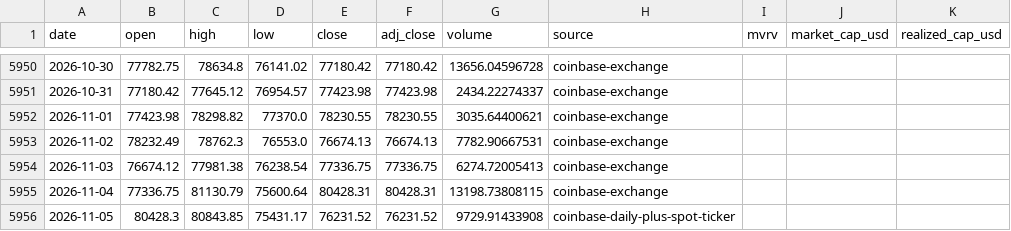
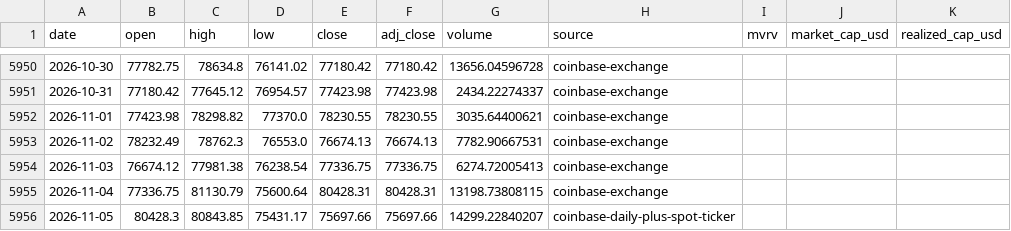
Before and after one commit to leescottd-crypto/Multi-Asset-Cycle-Dashboard, a CSV file: data/raw/btc.csv, drawn as a sheet; only a part is shown, gaps mark what is left out.

```diff
--- a/data/raw/btc.csv
+++ b/data/raw/btc.csv
@@ -5955,2 +5955,2 @@ date,open,high,low,close,adj_close,volume,source,mvrv,market_cap_usd,realized_ca
 2026-11-04,77336.75,81130.79,75600.64,80428.31,80428.31,13198.73808115,coinbase-exchange,,,
-2026-11-05,80428.3,80843.85,75431.17,76231.52,76231.52,9729.91433908,coinbase-daily-plus-spot-ticker,,,
+2026-11-05,80428.3,80843.85,75431.17,75697.66,75697.66,14299.22840207,coinbase-daily-plus-spot-ticker,,,
```
Also changed, not shown: data/raw/mags.csv, data/raw/mstr.csv, 46 other files.
